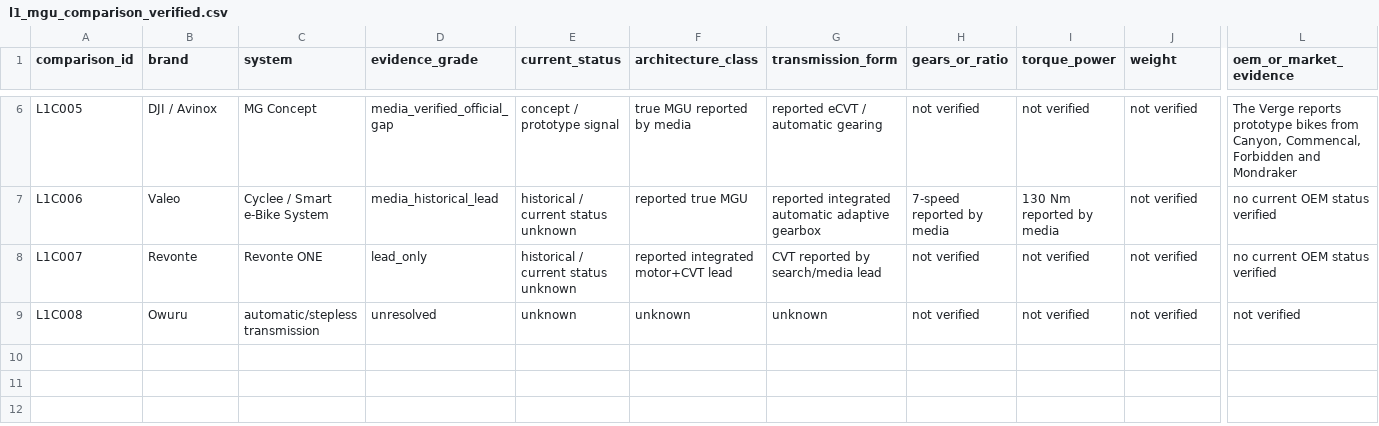
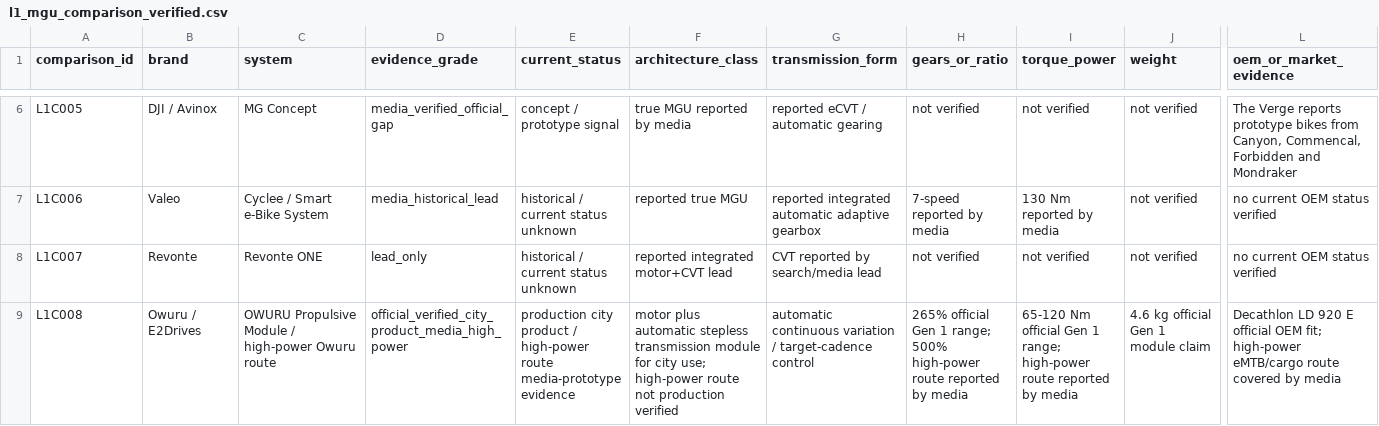
Before and after one commit to NicoThomas97/E-CVT, a CSV file: research-mgu/02_matrices/l1_mgu_comparison_verified.csv, drawn as a sheet; only a part is shown, gaps mark what is left out; the diff covers the shown part only; the diff names each change by its address in the sheet, - before the commit and + after, or states it on an @@ line.

```diff
--- a/research-mgu/02_matrices/l1_mgu_comparison_verified.csv
+++ b/research-mgu/02_matrices/l1_mgu_comparison_verified.csv
-B9 (brand): Owuru
+B9 (brand): Owuru / E2Drives
-C9 (system): automatic/stepless transmission
+C9 (system): OWURU Propulsive Module / high-power Owuru route
-D9 (evidence_grade): unresolved
+D9 (evidence_grade): official_verified_city_product_media_high_power
-E9 (current_status): unknown
+E9 (current_status): production city product / high-power route media-prototype evidence
-F9 (architecture_class): unknown
+F9 (architecture_class): motor plus automatic stepless transmission module for city use; high-power route not production verified
-G9 (transmission_form): unknown
+G9 (transmission_form): automatic continuous variation / target-cadence control
-H9 (gears_or_ratio): not verified
+H9 (gears_or_ratio): 265% official Gen 1 range; 500% high-power route reported by media
-I9 (torque_power): not verified
+I9 (torque_power): 65-120 Nm official Gen 1 range; high-power route reported by media
-J9 (weight): not verified
+J9 (weight): 4.6 kg official Gen 1 module claim
-L9 (oem_or_market_evidence): not verified
+L9 (oem_or_market_evidence): Decathlon LD 920 E official OEM fit; high-power eMTB/cargo route covered by media
```
Also changed, not shown: 3 edited cells elsewhere in this file, research-mgu/01_evidence/backlog_resolved_high_priority.csv, research-mgu/01_evidence/ecvt_source_findings.csv, 19 other files.
